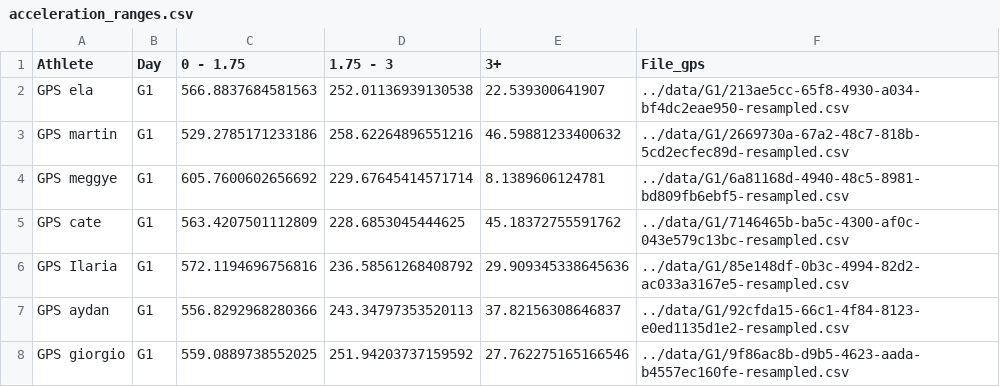
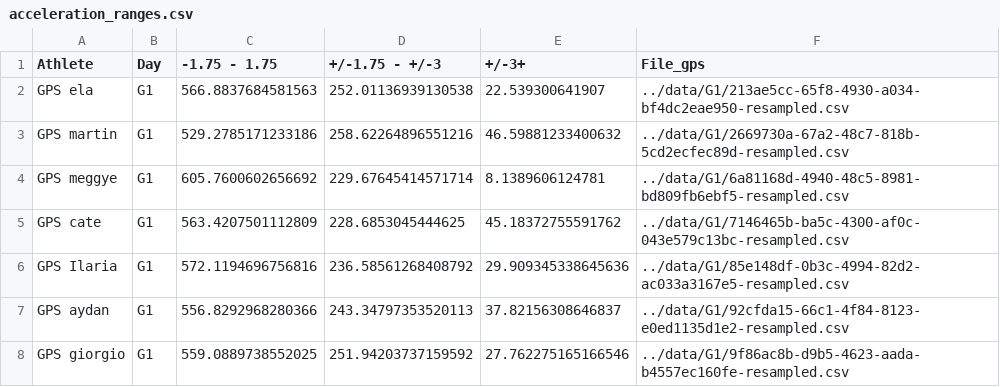
Before and after one commit to KalcMatej99/SkiAnalysisBasezzi, a CSV file: data/filtered/acceleration_ranges.csv, drawn as a sheet; only a part is shown.

Commit message:
Added acceleration ranges #4

```diff
--- a/data/filtered/acceleration_ranges.csv
+++ b/data/filtered/acceleration_ranges.csv
@@ -1,2 +1,2 @@
-Athlete,Day,0 - 1.75,1.75 - 3,3+,File_gps
+Athlete,Day,-1.75 - 1.75,+/-1.75 - +/-3,+/-3+,File_gps
 GPS ela,G1,566.8837684581563,252.01136939130538,22.539300641907,../data/G1/213ae5cc-65f8-4930-a034-bf4dc2eae950-resampled.csv
```
Also changed, not shown: 28 other files.
